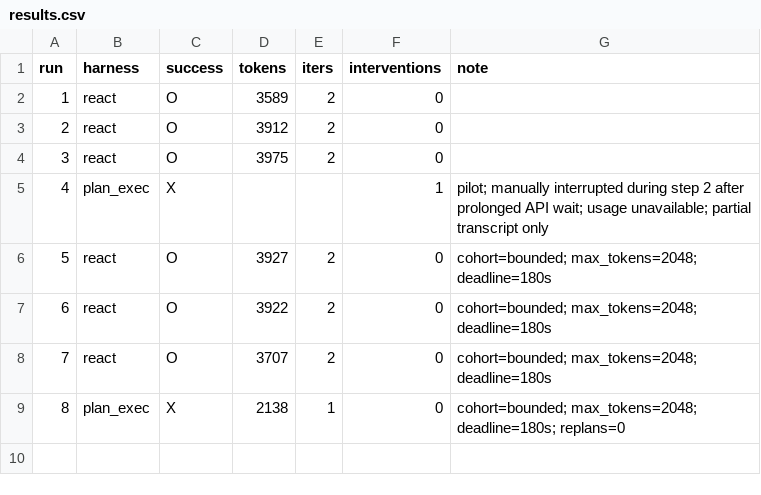
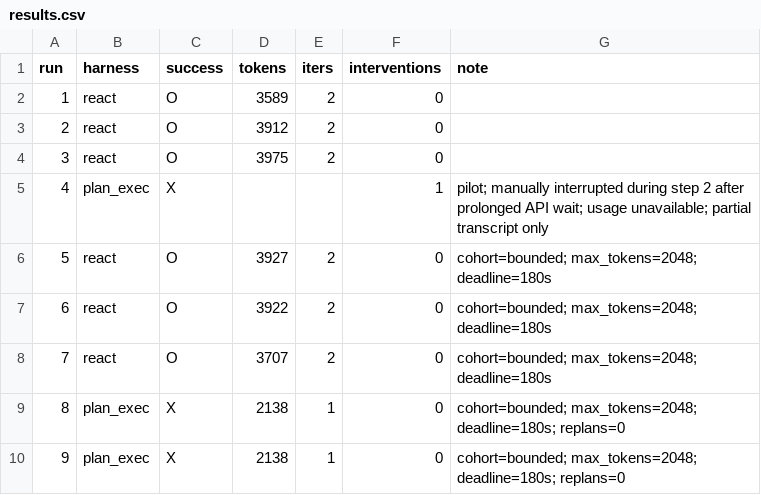
Before and after one commit to Q00/ai-agent-engineering-101, a CSV file: submissions/26510122/week-02/results.csv, drawn as a sheet.

Commit message:
Record repeated plan format failure without discarding it

```diff
--- a/submissions/26510122/week-02/results.csv
+++ b/submissions/26510122/week-02/results.csv
@@ -9 +9,2 @@ run,harness,success,tokens,iters,interventions,note
 8,plan_exec,X,2138,1,0,cohort=bounded; max_tokens=2048; deadline=180s; replans=0
+9,plan_exec,X,2138,1,0,cohort=bounded; max_tokens=2048; deadline=180s; replans=0
```
Also changed, not shown: 1 other file.
